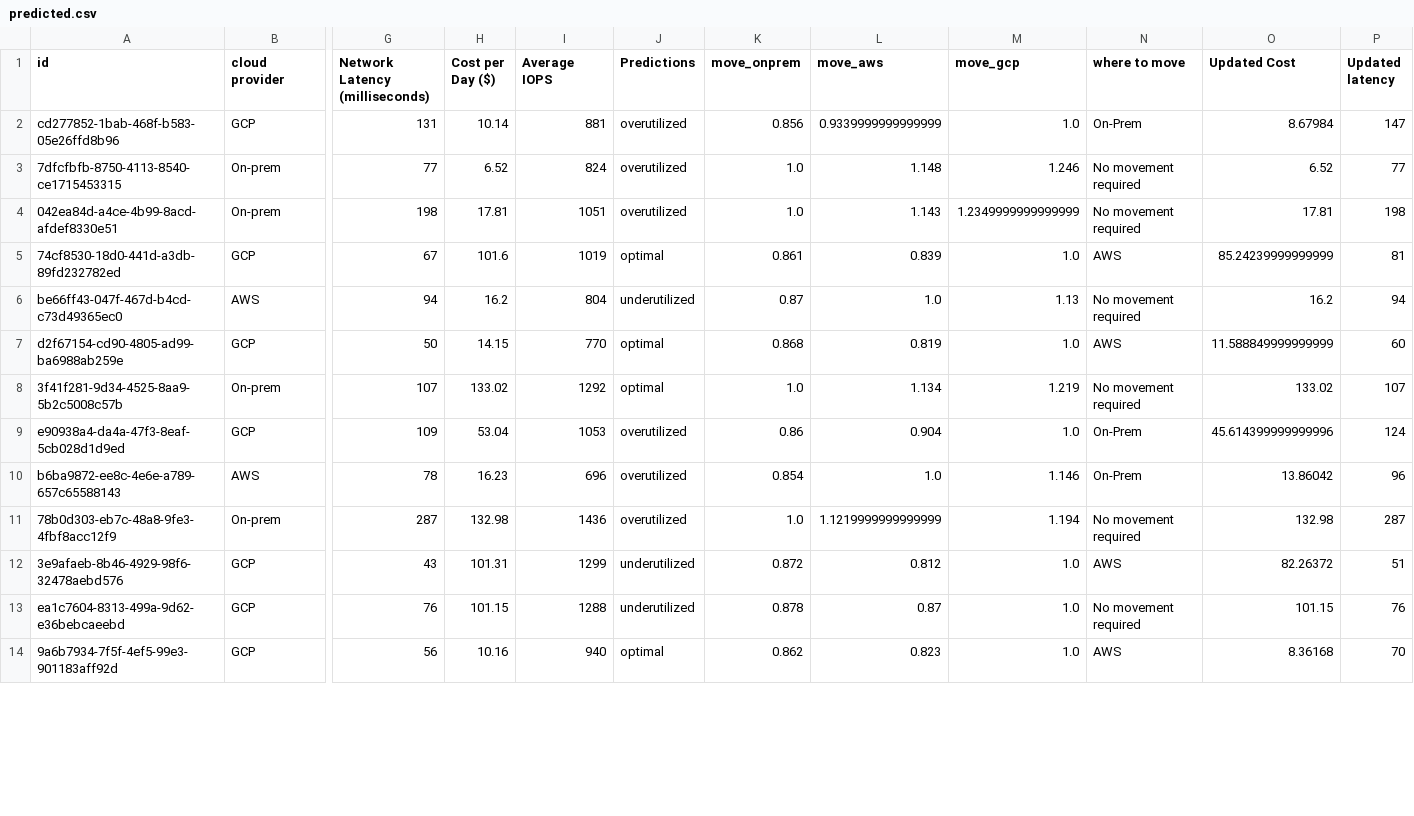
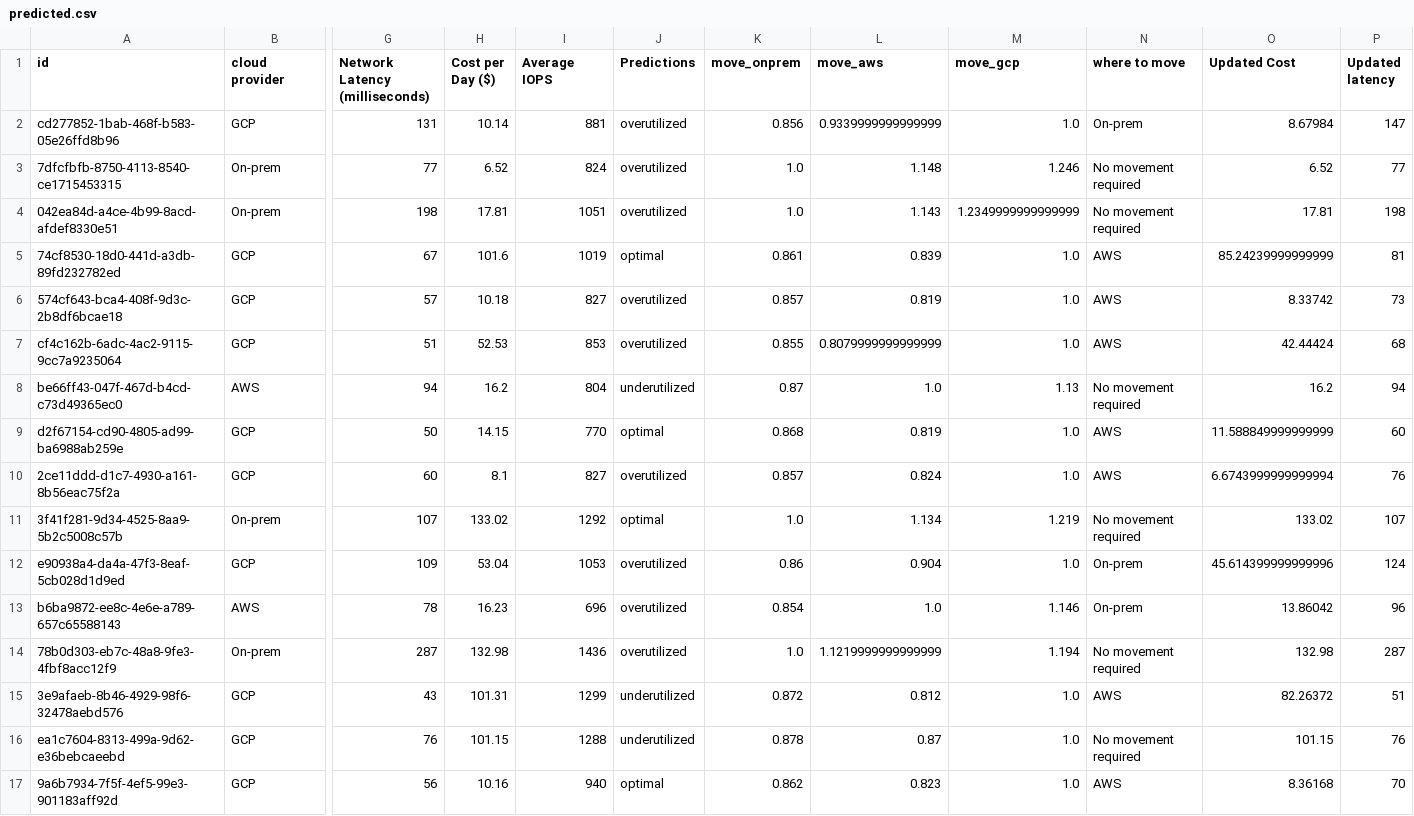
Before and after one commit to testsabirweb/vm_opt, a CSV file: datasets/predicted.csv, drawn as a sheet; only a part is shown, gaps mark what is left out; addresses are those after the commit; rows hold the shown columns only; the diff covers the shown part only; the diff names each change by its address in the sheet, - before the commit and + after, or states it on an @@ line.

```diff
--- a/datasets/predicted.csv
+++ b/datasets/predicted.csv
-N2 (where to move): On-Prem
+N2 (where to move): On-prem
+row 6: 574cf643-bca4-408f-9d3c-2b8df6bcae18 | GCP | 57 | 10.18 | 827 | overutilized | 0.857 | 0.819 | 1.0 | AWS | 8.33742 | 73
+row 7: cf4c162b-6adc-4ac2-9115-9cc7a9235064 | GCP | 51 | 52.53 | 853 | overutilized | 0.855 | 0.8079999999999999 | 1.0 | AWS | 42.44424 | 68
+row 10: 2ce11ddd-d1c7-4930-a161-8b56eac75f2a | GCP | 60 | 8.1 | 827 | overutilized | 0.857 | 0.824 | 1.0 | AWS | 6.6743999999999994 | 76
-N12:N13 (where to move): On-Prem
+N12:N13 (where to move): On-prem
```
Also changed, not shown: 2 added rows and 5 edited cells elsewhere in this file, test_dataset.csv, 4 other files.
